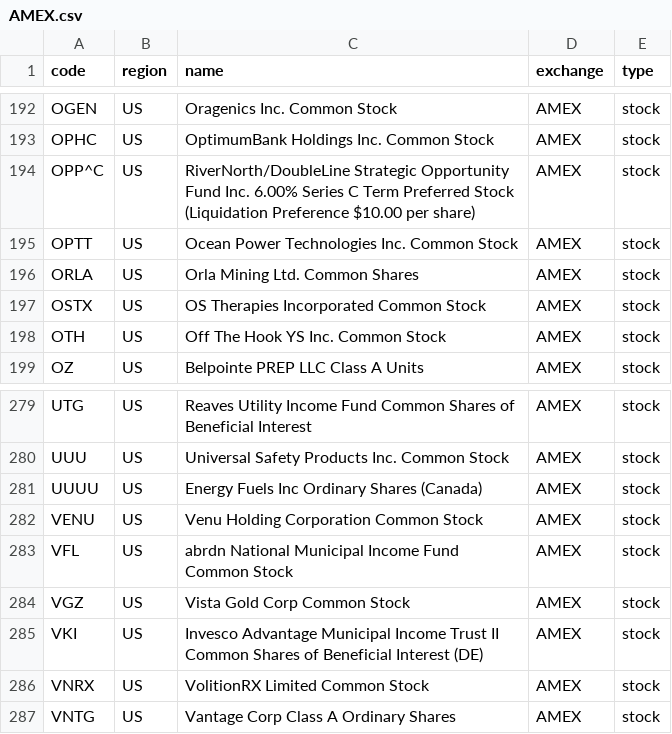
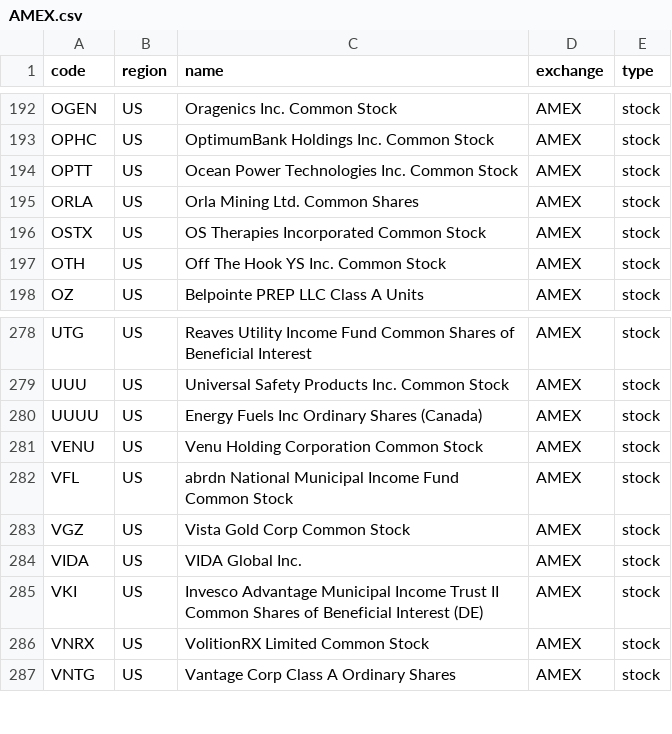
Before and after one commit to irachex/open-stock-data, a CSV file: symbols/AMEX.csv, drawn as a sheet; only a part is shown, gaps mark what is left out; removed rows and columns are numbered as before the commit, all else as after; the diff names each change by its address in the sheet, - before the commit and + after, or states it on an @@ line.

```diff
--- a/symbols/AMEX.csv
+++ b/symbols/AMEX.csv
-row 194: OPP^C | US | RiverNorth/DoubleLine Strategic Opportunity Fund Inc. 6.00% Series C Term Preferred Stock (Liquidation Preference $10.00 per share) | AMEX | stock
+row 284: VIDA | US | VIDA Global Inc. | AMEX | stock
```
Also changed, not shown: symbols/BSE.csv, symbols/HKEX.csv, 4 other files.
